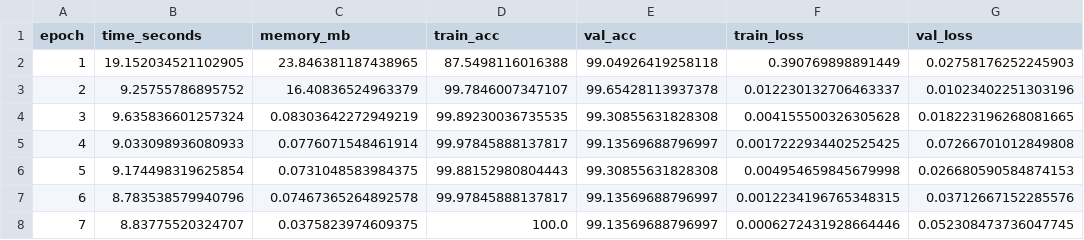
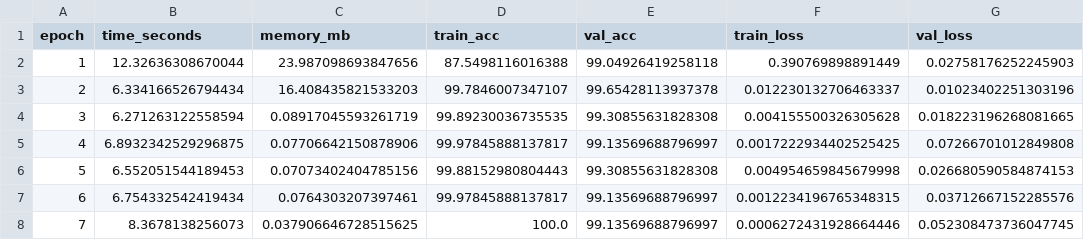
Before and after one commit to Shikshith05/Personalized-Financial-Planning, a CSV file: sms_parsing/plots/epoch_metrics.csv, drawn as a sheet.

```diff
--- a/sms_parsing/plots/epoch_metrics.csv
+++ b/sms_parsing/plots/epoch_metrics.csv
@@ -1,8 +1,8 @@
 epoch,time_seconds,memory_mb,train_acc,val_acc,train_loss,val_loss
-1,19.152034521102905,23.846381187438965,87.5498116016388,99.04926419258118,0.390769898891449,0.02758176252245903
-2,9.25755786895752,16.40836524963379,99.7846007347107,99.65428113937378,0.012230132706463337,0.01023402251303196
-3,9.635836601257324,0.08303642272949219,99.89230036735535,99.30855631828308,0.004155500326305628,0.018223196268081665
-4,9.033098936080933,0.0776071548461914,99.97845888137817,99.13569688796997,0.0017222934402525425,0.07266701012849808
-5,9.174498319625854,0.0731048583984375,99.88152980804443,99.30855631828308,0.004954659845679998,0.026680590584874153
-6,8.783538579940796,0.07467365264892578,99.97845888137817,99.13569688796997,0.0012234196765348315,0.03712667152285576
-7,8.83775520324707,0.0375823974609375,100.0,99.13569688796997,0.0006272431928664446,0.052308473736047745
+1,12.32636308670044,23.987098693847656,87.5498116016388,99.04926419258118,0.390769898891449,0.02758176252245903
+2,6.334166526794434,16.408435821533203,99.7846007347107,99.65428113937378,0.012230132706463337,0.01023402251303196
+3,6.271263122558594,0.08917045593261719,99.89230036735535,99.30855631828308,0.004155500326305628,0.018223196268081665
+4,6.8932342529296875,0.07706642150878906,99.97845888137817,99.13569688796997,0.0017222934402525425,0.07266701012849808
+5,6.552051544189453,0.07073402404785156,99.88152980804443,99.30855631828308,0.004954659845679998,0.026680590584874153
+6,6.754332542419434,0.0764303207397461,99.97845888137817,99.13569688796997,0.0012234196765348315,0.03712667152285576
+7,8.3678138256073,0.037906646728515625,100.0,99.13569688796997,0.0006272431928664446,0.052308473736047745
```
Also changed, not shown: 13 other files.
